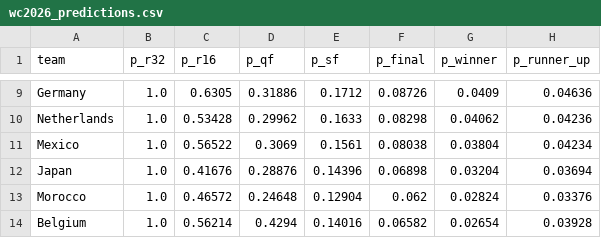
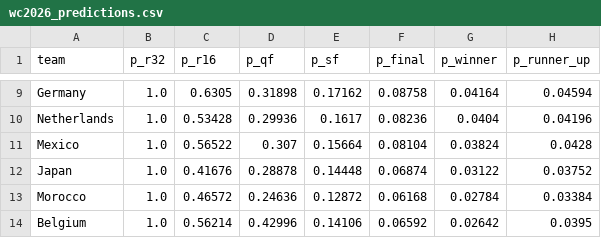
Before and after one commit to Jerry-Ho369/wc2026-prediction, a CSV file: results/wc2026_predictions.csv, drawn as a sheet; only a part is shown, gaps mark what is left out; the diff covers the shown part only; the diff names each change by its address in the sheet, - before the commit and + after, or states it on an @@ line.

```diff
--- a/results/wc2026_predictions.csv
+++ b/results/wc2026_predictions.csv
-D9 (p_qf): 0.31886
+D9 (p_qf): 0.31898
-E9 (p_sf): 0.1712
+E9 (p_sf): 0.17162
-F9 (p_final): 0.08726
+F9 (p_final): 0.08758
-G9 (p_winner): 0.0409
+G9 (p_winner): 0.04164
-H9 (p_runner_up): 0.04636
+H9 (p_runner_up): 0.04594
-D10 (p_qf): 0.29962
+D10 (p_qf): 0.29936
-E10 (p_sf): 0.1633
+E10 (p_sf): 0.1617
-F10 (p_final): 0.08298
+F10 (p_final): 0.08236
-G10 (p_winner): 0.04062
+G10 (p_winner): 0.0404
-H10 (p_runner_up): 0.04236
+H10 (p_runner_up): 0.04196
-D11 (p_qf): 0.3069
+D11 (p_qf): 0.307
-E11 (p_sf): 0.1561
+E11 (p_sf): 0.15664
-F11 (p_final): 0.08038
+F11 (p_final): 0.08104
-G11 (p_winner): 0.03804
+G11 (p_winner): 0.03824
-H11 (p_runner_up): 0.04234
+H11 (p_runner_up): 0.0428
-D12 (p_qf): 0.28876
+D12 (p_qf): 0.28878
-E12 (p_sf): 0.14396
+E12 (p_sf): 0.14448
-F12 (p_final): 0.06898
+F12 (p_final): 0.06874
-G12 (p_winner): 0.03204
+G12 (p_winner): 0.03122
-H12 (p_runner_up): 0.03694
+H12 (p_runner_up): 0.03752
-D13 (p_qf): 0.24648
+D13 (p_qf): 0.24636
-E13 (p_sf): 0.12904
+E13 (p_sf): 0.12872
-F13 (p_final): 0.062
+F13 (p_final): 0.06168
-G13 (p_winner): 0.02824
+G13 (p_winner): 0.02784
-H13 (p_runner_up): 0.03376
+H13 (p_runner_up): 0.03384
-D14 (p_qf): 0.4294
+D14 (p_qf): 0.42996
-E14 (p_sf): 0.14016
+E14 (p_sf): 0.14106
-F14 (p_final): 0.06582
+F14 (p_final): 0.06592
-G14 (p_winner): 0.02654
+G14 (p_winner): 0.02642
-H14 (p_runner_up): 0.03928
+H14 (p_runner_up): 0.0395
```
Also changed, not shown: 3 added rows, 3 removed rows and 113 edited cells elsewhere in this file, 2 other files.
